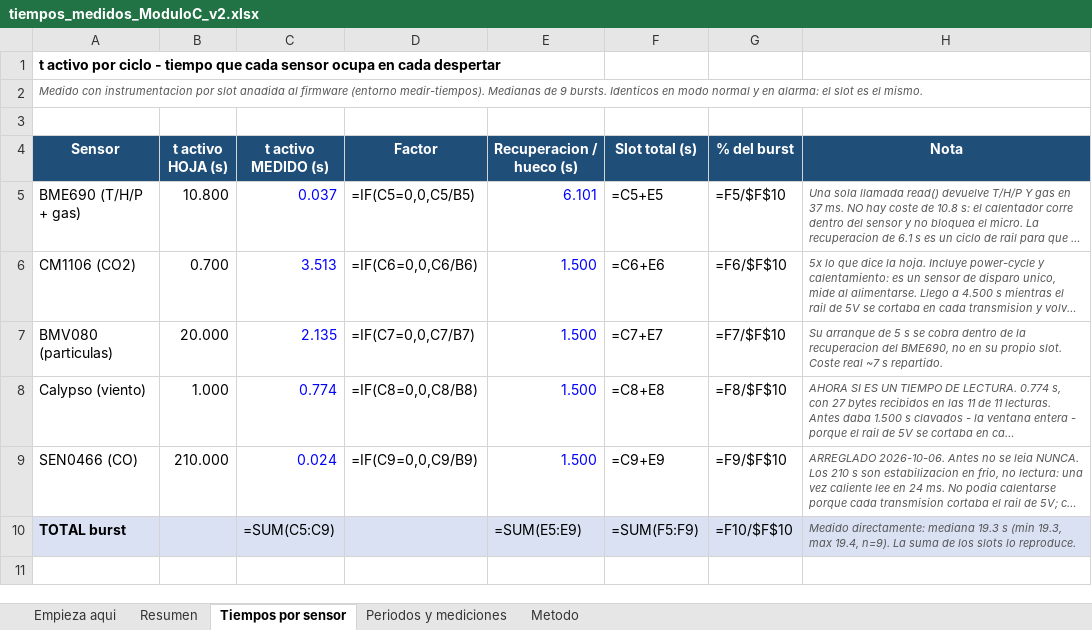
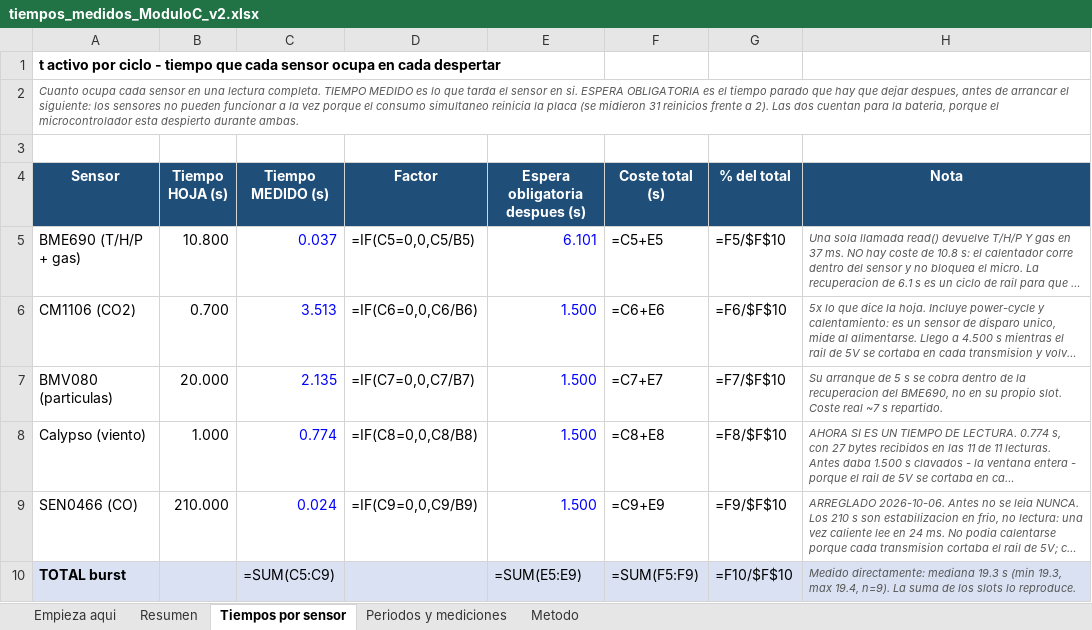
Before and after one commit to Gus-sip/Circular_ForrestV2, an Excel workbook: notes/tiempos_medidos_ModuloC_v2.xlsx, sheet Tiempos por sensor, drawn as a sheet; long unchanged cells end in …; values as stored, in another font and other column widths than the file's, no borders; formulas without a stored value are shown as written; the diff names each change by its address in the sheet, - before the commit and + after, or states it on an @@ line.

```diff
--- a/notes/tiempos_medidos_ModuloC_v2.xlsx (sheet Tiempos por sensor)
+++ b/notes/tiempos_medidos_ModuloC_v2.xlsx (sheet Tiempos por sensor)
-A2 (Sensor): Medido con instrumentacion por slot anadida al firmware (entorno medir-tiempos). Medianas de 9 bursts. Identicos en modo normal y en alarma: el slot es el mismo.
+A2 (Sensor): Cuanto ocupa cada sensor en una lectura completa. TIEMPO MEDIDO es lo que tarda el sensor en si. ESPERA OBLIGATORIA es el tiempo parado que hay que dejar despues, antes de arrancar el siguiente: los sensores no pueden funcionar a la vez porque el consumo simultaneo reinicia la placa (se midieron 31 reinicios frente a 2). Las dos cuentan para la bateria, porque el microcontrolador esta despierto durante ambas.
-B4: t activo HOJA (s)
+B4: Tiempo HOJA (s)
-C4: t activo MEDIDO (s)
+C4: Tiempo MEDIDO (s)
-E4: Recuperacion / hueco (s)
+E4: Espera obligatoria despues (s)
-F4: Slot total (s)
+F4: Coste total (s)
-G4: % del burst
+G4: % del total
```
Also changed, not shown: sheet Empieza aqui, sheet Resumen, sheet Periodos y mediciones.
